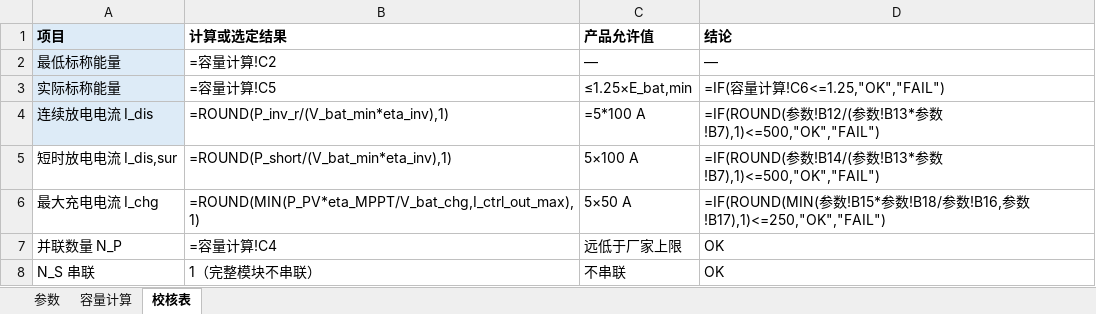
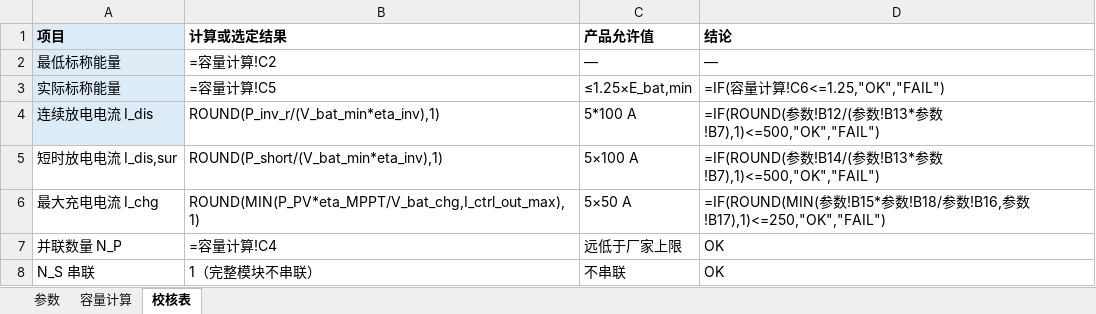
Before and after one commit to sunny1043/offgrid-pv-course-design, an Excel workbook: 差异化城市设计/计算-蓄电池-拉萨.xlsx, sheet 校核表, drawn as a sheet; values as stored, in another font and other column widths than the file's, no borders; formulas without a stored value are shown as written; the diff names each change by its address in the sheet, - before the commit and + after, or states it on an @@ line.

```diff
--- a/差异化城市设计/计算-蓄电池-拉萨.xlsx (sheet 校核表)
+++ b/差异化城市设计/计算-蓄电池-拉萨.xlsx (sheet 校核表)
-B4 (计算或选定结果): =ROUND(P_inv_r/(V_bat_min*eta_inv),1)
+B4 (计算或选定结果): ROUND(P_inv_r/(V_bat_min*eta_inv),1)
-C4 (产品允许值): =5*100 A
+C4 (产品允许值): 5*100 A
-B5 (计算或选定结果): =ROUND(P_short/(V_bat_min*eta_inv),1)
+B5 (计算或选定结果): ROUND(P_short/(V_bat_min*eta_inv),1)
-B6 (计算或选定结果): =ROUND(MIN(P_PV*eta_MPPT/V_bat_chg,I_ctrl_out_max),1)
+B6 (计算或选定结果): ROUND(MIN(P_PV*eta_MPPT/V_bat_chg,I_ctrl_out_max),1)
```
Also changed, not shown: sheet 容量计算, 差异化城市设计/计算-光伏阵列-拉萨.xlsx, 5 other files.
